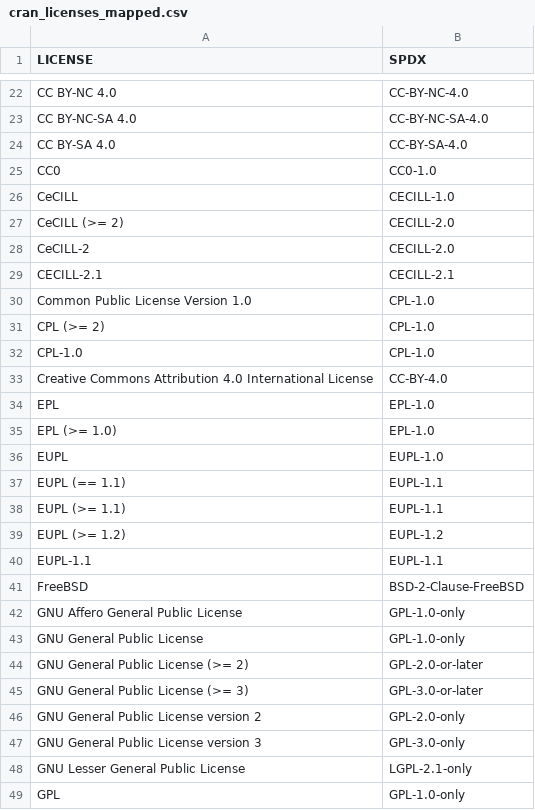
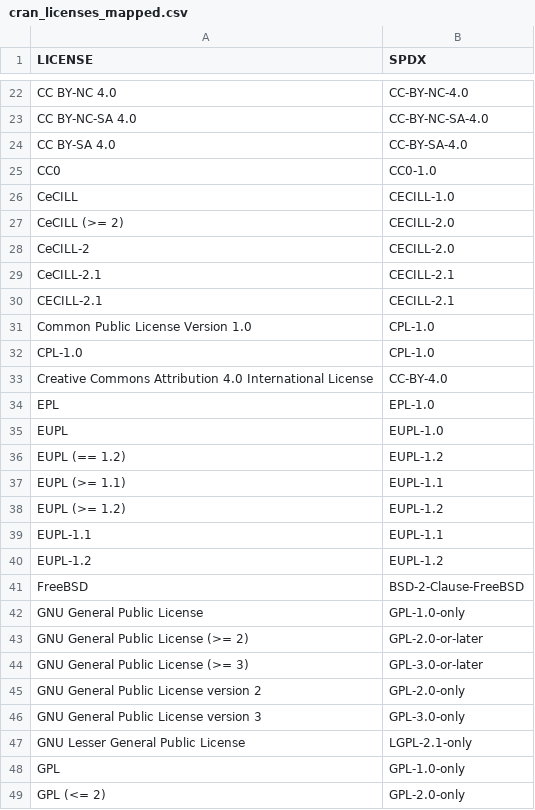
Before and after one commit to ropensci/cffr, a CSV file: data-raw/cran_licenses_mapped.csv, drawn as a sheet; only a part is shown, gaps mark what is left out; the shorter side is filled out with more unchanged rows; the diff covers the shown part only.

Commit message:
Update SPDX mapping

```diff
--- a/data-raw/cran_licenses_mapped.csv
+++ b/data-raw/cran_licenses_mapped.csv
@@ -28,5 +28,5 @@ CeCILL (>= 2);CECILL-2.0
 CeCILL-2;CECILL-2.0
+CeCILL-2.1;CECILL-2.1
 CECILL-2.1;CECILL-2.1
 Common Public License Version 1.0;CPL-1.0
-CPL (>= 2);CPL-1.0
 CPL-1.0;CPL-1.0
@@ -34,5 +34,4 @@ Creative Commons Attribution 4.0 International License;CC-BY-4.0
 EPL;EPL-1.0
-EPL (>= 1.0);EPL-1.0
 EUPL;EUPL-1.0
-EUPL (== 1.1);EUPL-1.1
+EUPL (== 1.2);EUPL-1.2
 EUPL (>= 1.1);EUPL-1.1
@@ -40,4 +39,4 @@ EUPL (>= 1.2);EUPL-1.2
 EUPL-1.1;EUPL-1.1
+EUPL-1.2;EUPL-1.2
 FreeBSD;BSD-2-Clause-FreeBSD
-GNU Affero General Public License;GPL-1.0-only
 GNU General Public License;GPL-1.0-only
```
Also changed, not shown: 2 added rows and 9 removed rows elsewhere in this file, data-raw/cran_licenses.csv, inst/extdata/cran_licenses.csv, 6 other files.
